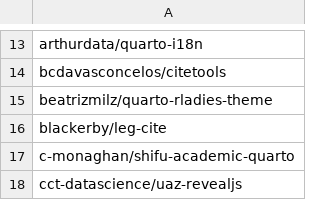
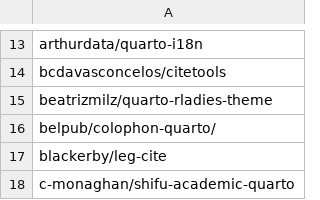
Before and after one commit to mcanouil/quarto-extensions, a CSV file: extensions/quarto-extensions.csv, drawn as a sheet; only a part is shown, gaps mark what is left out; the shorter side is filled out with more unchanged rows; the diff names each change by its address in the sheet, - before the commit and + after, or states it on an @@ line.

Commit message:
chore: add belpub/colophon-quarto (#362)

```diff
--- a/extensions/quarto-extensions.csv
+++ b/extensions/quarto-extensions.csv
+row 16: belpub/colophon-quarto/
```
